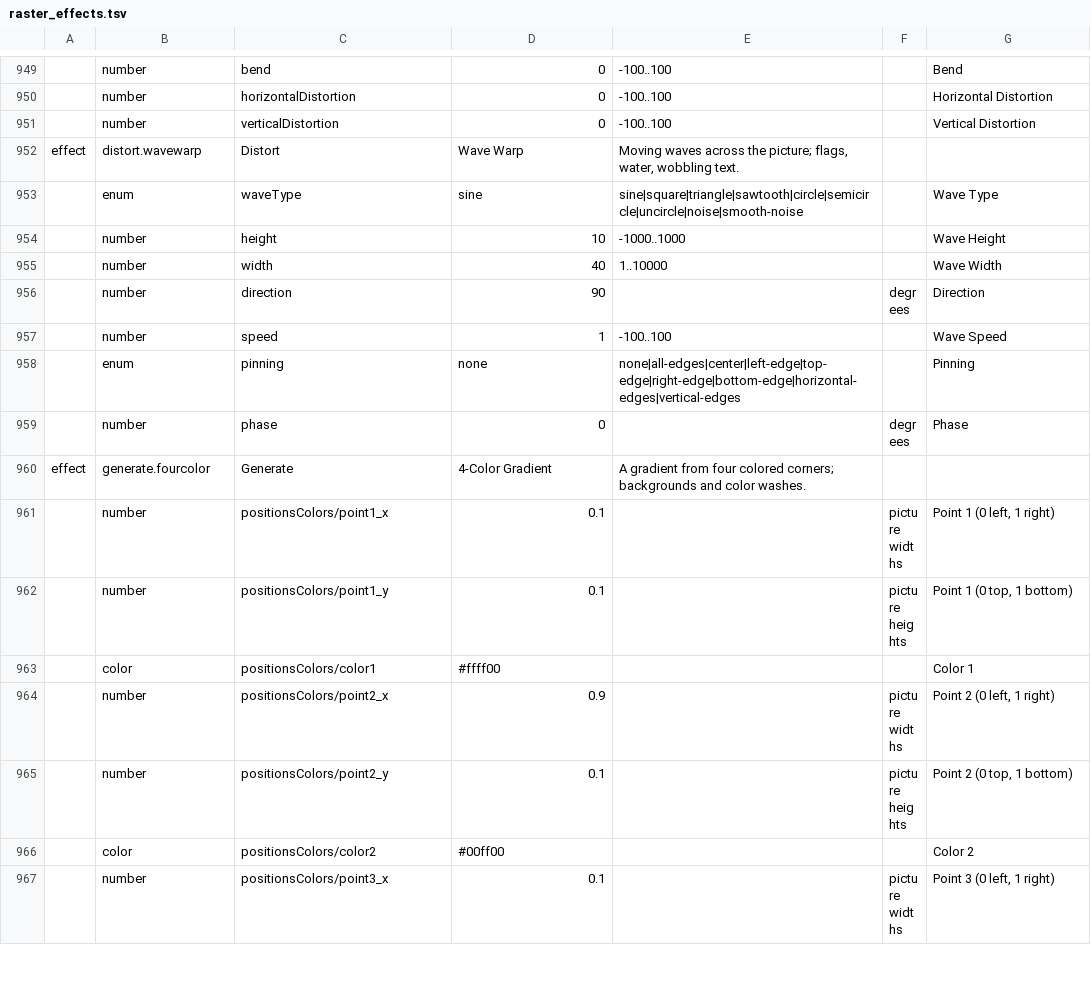
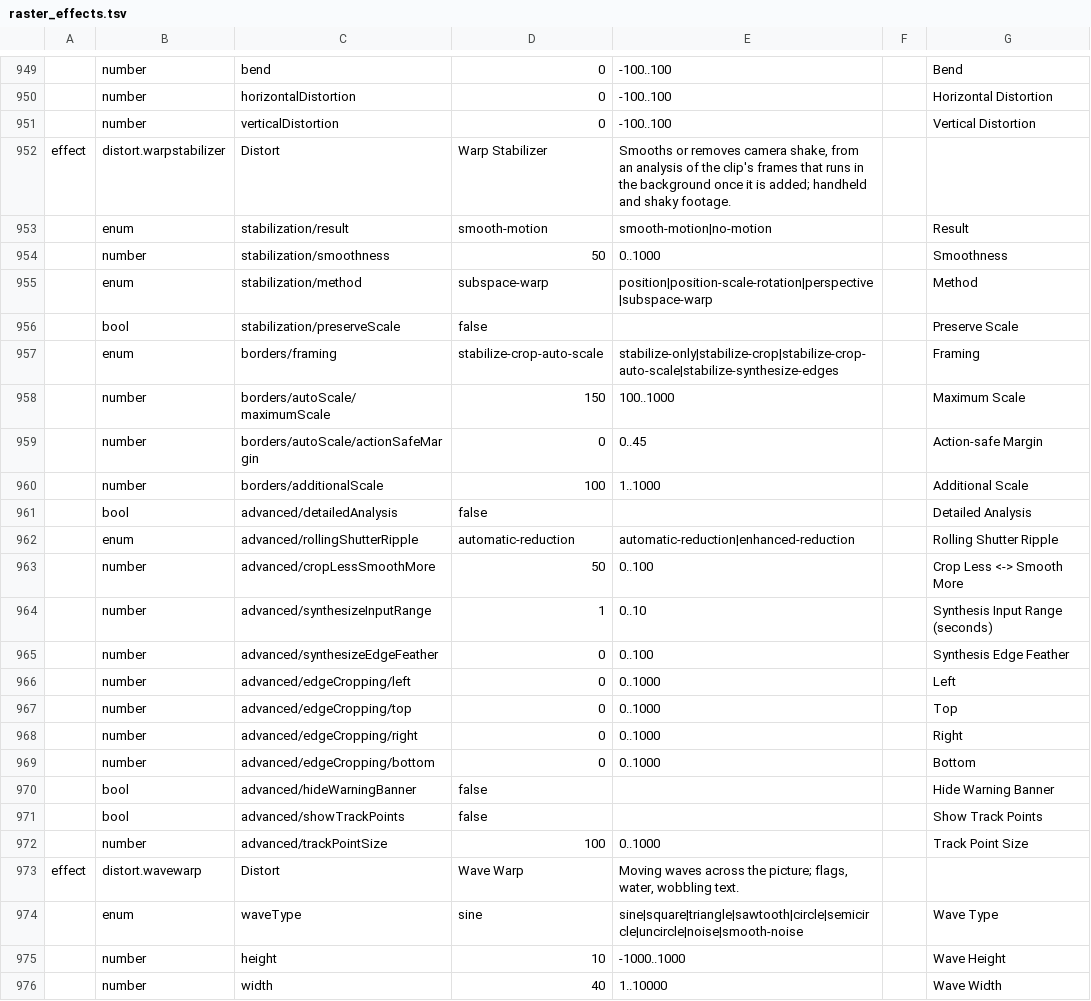
Before and after one commit to imjunseong958-droid/industrial-kerf, a TSV file: crates/kerf-model/src/raster_effects.tsv, drawn as a sheet; only a part is shown, gaps mark what is left out; the shorter side is filled out with more unchanged rows; the diff names each change by its address in the sheet, - before the commit and + after, or states it on an @@ line.

```diff
--- a/crates/kerf-model/src/raster_effects.tsv
+++ b/crates/kerf-model/src/raster_effects.tsv
+row 952: effect | distort.warpstabilizer | Distort | Warp Stabilizer | Smooths or removes camera shake, from an analysis of the clip's frames that runs in the background once it is added; handheld and shaky footage.
+row 953:  | enum | stabilization/result | smooth-motion | smooth-motion|no-motion |  | Result
+row 954:  | number | stabilization/smoothness | 50 | 0..1000 |  | Smoothness
+row 955:  | enum | stabilization/method | subspace-warp | position|position-scale-rotation|perspective|subspace-warp |  | Method
+row 956:  | bool | stabilization/preserveScale | false |  |  | Preserve Scale
+row 957:  | enum | borders/framing | stabilize-crop-auto-scale | stabilize-only|stabilize-crop|stabilize-crop-auto-scale|stabilize-synthesize-edges |  | Framing
+row 958:  | number | borders/autoScale/maximumScale | 150 | 100..1000 |  | Maximum Scale
+row 959:  | number | borders/autoScale/actionSafeMargin | 0 | 0..45 |  | Action-safe Margin
+row 960:  | number | borders/additionalScale | 100 | 1..1000 |  | Additional Scale
+row 961:  | bool | advanced/detailedAnalysis | false |  |  | Detailed Analysis
+row 962:  | enum | advanced/rollingShutterRipple | automatic-reduction | automatic-reduction|enhanced-reduction |  | Rolling Shutter Ripple
+row 963:  | number | advanced/cropLessSmoothMore | 50 | 0..100 |  | Crop Less <-> Smooth More
+row 964:  | number | advanced/synthesizeInputRange | 1 | 0..10 |  | Synthesis Input Range (seconds)
+row 965:  | number | advanced/synthesizeEdgeFeather | 0 | 0..100 |  | Synthesis Edge Feather
+row 966:  | number | advanced/edgeCropping/left | 0 | 0..1000 |  | Left
+row 967:  | number | advanced/edgeCropping/top | 0 | 0..1000 |  | Top
+row 968:  | number | advanced/edgeCropping/right | 0 | 0..1000 |  | Right
+row 969:  | number | advanced/edgeCropping/bottom | 0 | 0..1000 |  | Bottom
+row 970:  | bool | advanced/hideWarningBanner | false |  |  | Hide Warning Banner
+row 971:  | bool | advanced/showTrackPoints | false |  |  | Show Track Points
+row 972:  | number | advanced/trackPointSize | 100 | 0..1000 |  | Track Point Size
```
Also changed, not shown: 12 other files.
